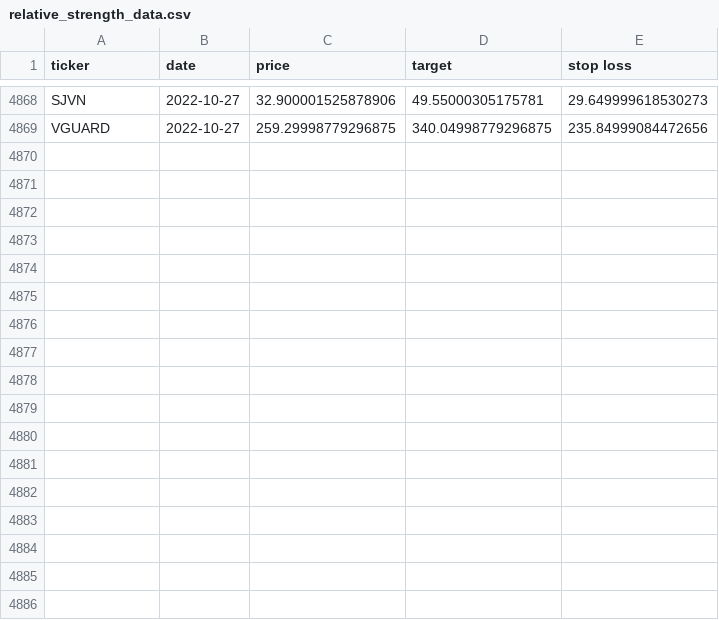
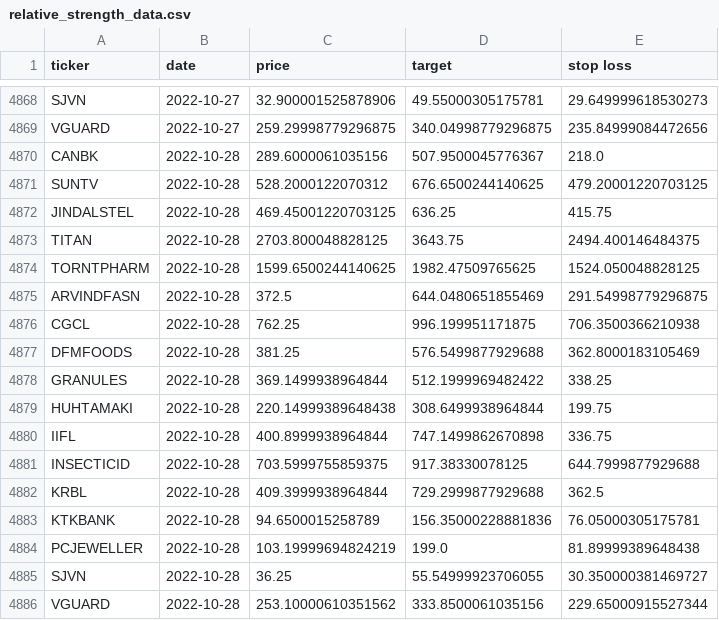
Before and after one commit to sswtlshth/ticker_data, a CSV file: output/relative_strength_data.csv, drawn as a sheet; only a part is shown, gaps mark what is left out; the diff names each change by its address in the sheet, - before the commit and + after, or states it on an @@ line.

Commit message:
automated script

```diff
--- a/output/relative_strength_data.csv
+++ b/output/relative_strength_data.csv
+row 4870: CANBK | 2022-10-28 | 289.6000061035156 | 507.9500045776367 | 218.0
+row 4871: SUNTV | 2022-10-28 | 528.2000122070312 | 676.6500244140625 | 479.20001220703125
+row 4872: JINDALSTEL | 2022-10-28 | 469.45001220703125 | 636.25 | 415.75
+row 4873: TITAN | 2022-10-28 | 2703.800048828125 | 3643.75 | 2494.400146484375
+row 4874: TORNTPHARM | 2022-10-28 | 1599.6500244140625 | 1982.47509765625 | 1524.050048828125
+row 4875: ARVINDFASN | 2022-10-28 | 372.5 | 644.0480651855469 | 291.54998779296875
+row 4876: CGCL | 2022-10-28 | 762.25 | 996.199951171875 | 706.3500366210938
+row 4877: DFMFOODS | 2022-10-28 | 381.25 | 576.5499877929688 | 362.8000183105469
+row 4878: GRANULES | 2022-10-28 | 369.1499938964844 | 512.1999969482422 | 338.25
+row 4879: HUHTAMAKI | 2022-10-28 | 220.14999389648438 | 308.6499938964844 | 199.75
+row 4880: IIFL | 2022-10-28 | 400.8999938964844 | 747.1499862670898 | 336.75
+row 4881: INSECTICID | 2022-10-28 | 703.5999755859375 | 917.38330078125 | 644.7999877929688
+row 4882: KRBL | 2022-10-28 | 409.3999938964844 | 729.2999877929688 | 362.5
+row 4883: KTKBANK | 2022-10-28 | 94.6500015258789 | 156.35000228881836 | 76.05000305175781
+row 4884: PCJEWELLER | 2022-10-28 | 103.19999694824219 | 199.0 | 81.89999389648438
+row 4885: SJVN | 2022-10-28 | 36.25 | 55.54999923706055 | 30.350000381469727
+row 4886: VGUARD | 2022-10-28 | 253.10000610351562 | 333.8500061035156 | 229.65000915527344
```
